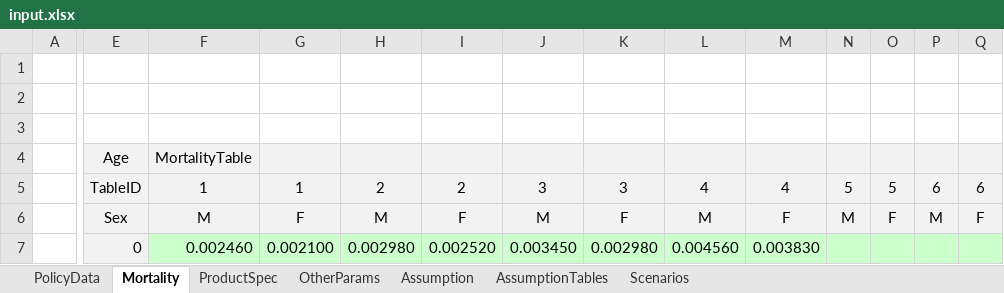
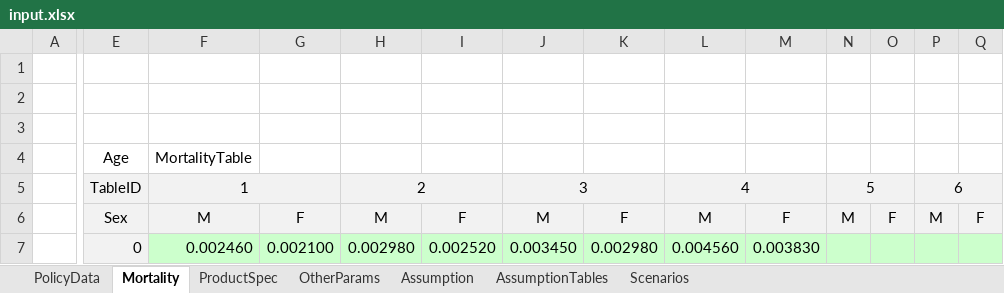
Before and after one commit to lifelib-dev/lifelib, an Excel workbook: lifelib/projects/nestedlife/model/Input/input.xlsx, sheet Mortality, drawn as a sheet; only a part is shown, gaps mark what is left out; values as stored, in another font and other column widths than the file's, no borders; the diff names each change by its address in the sheet, - before the commit and + after, or states it on an @@ line.

Commit message:
ENH: Update nestedlife

```diff
--- a/lifelib/projects/nestedlife/model/Input/input.xlsx (sheet Mortality)
+++ b/lifelib/projects/nestedlife/model/Input/input.xlsx (sheet Mortality)
-E4:Q4 fill: #F2F2F2
+E4:Q4 fill: none
+F5:G5 merged
-G5: 1
+G5: (empty)
-G5 fill: #F2F2F2
+G5 fill: none
+H5:I5 merged
-I5: 2
+I5: (empty)
-I5 fill: #F2F2F2
+I5 fill: none
+J5:K5 merged
-K5: 3
+K5: (empty)
-K5 fill: #F2F2F2
+K5 fill: none
+L5:M5 merged
-M5: 4
+M5: (empty)
-M5 fill: #F2F2F2
+M5 fill: none
+N5:O5 merged
-O5: 5
+O5: (empty)
-O5 fill: #F2F2F2
+O5 fill: none
+P5:Q5 merged
-Q5: 6
+Q5: (empty)
-Q5 fill: #F2F2F2
+Q5 fill: none
```
Also changed, not shown: sheet PolicyData, formulas that keep their value, 15 other files.
